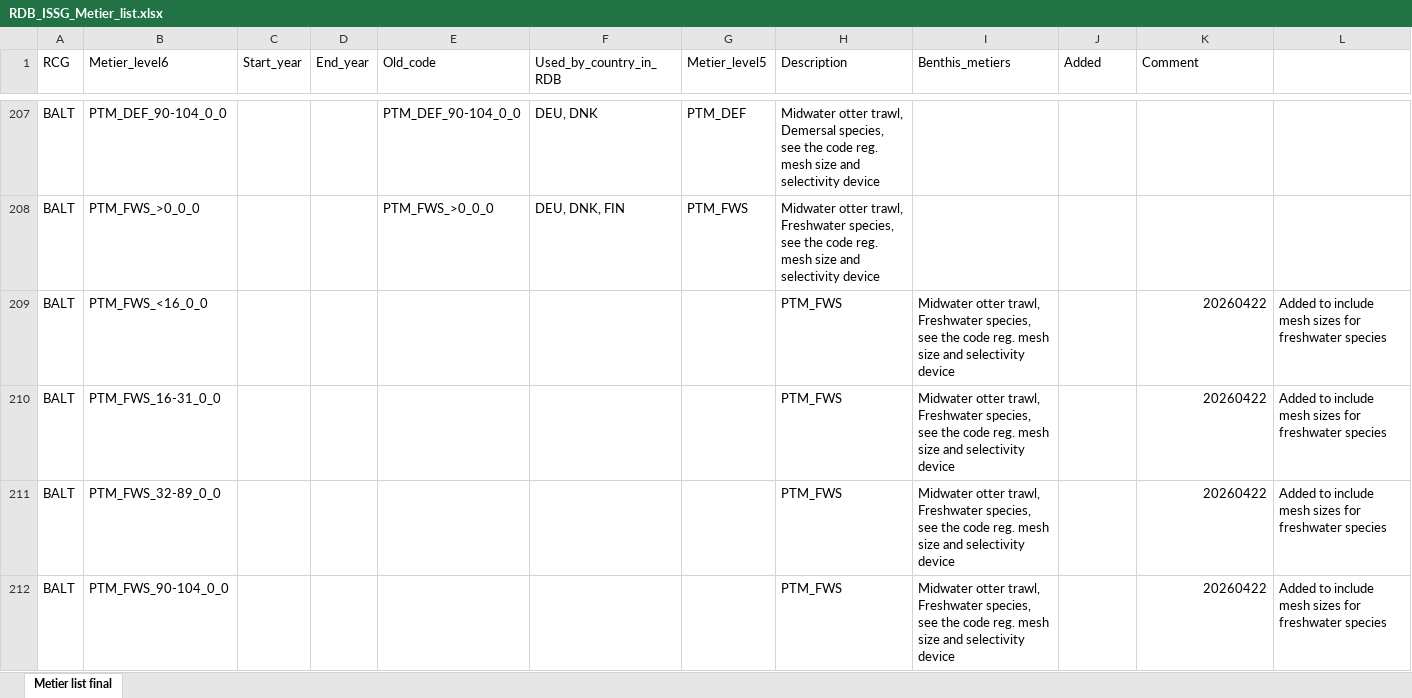
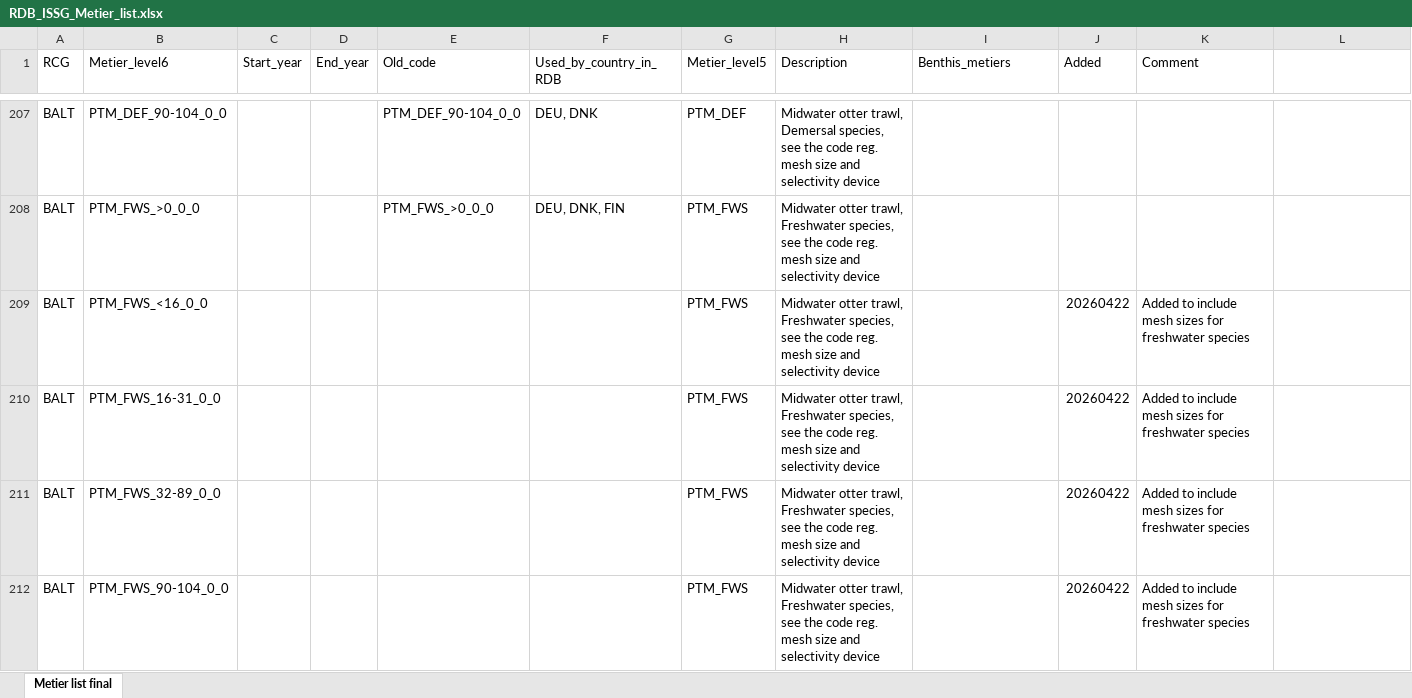
Before and after one commit to ices-eg/RCGs, an Excel workbook: Metiers/Reference_lists/RDB_ISSG_Metier_list.xlsx, sheet Metier list final, drawn as a sheet; only a part is shown, gaps mark what is left out; values as stored, in another font and other column widths than the file's, no cell formats; the diff covers the shown part only; the diff names each change by its address in the sheet, - before the commit and + after, or states it on an @@ line.

Commit message:
Update of FWS metiers in Baltic

```diff
--- a/Metiers/Reference_lists/RDB_ISSG_Metier_list.xlsx (sheet Metier list final)
+++ b/Metiers/Reference_lists/RDB_ISSG_Metier_list.xlsx (sheet Metier list final)
-G209:G212 (Metier_level5): (empty)
+G209:G212 (Metier_level5): PTM_FWS
-H209:H212 (Description): PTM_FWS
+H209:H212 (Description): Midwater otter trawl, Freshwater species, see the code reg. mesh size and selectivity device
-I209:I212 (Benthis_metiers): Midwater otter trawl, Freshwater species, see the code reg. mesh size and selectivity device
+I209:I212 (Benthis_metiers): (empty)
-J209:J212 (Added): (empty)
+J209:J212 (Added): 20260422
-K209:K212 (Comment): 20260422
+K209:K212 (Comment): Added to include mesh sizes for freshwater species
-L209:L212: Added to include mesh sizes for freshwater species
+L209:L212: (empty)
```
Also changed, not shown: 246 edited cells elsewhere in this sheet, cell formats, 1 other file.
